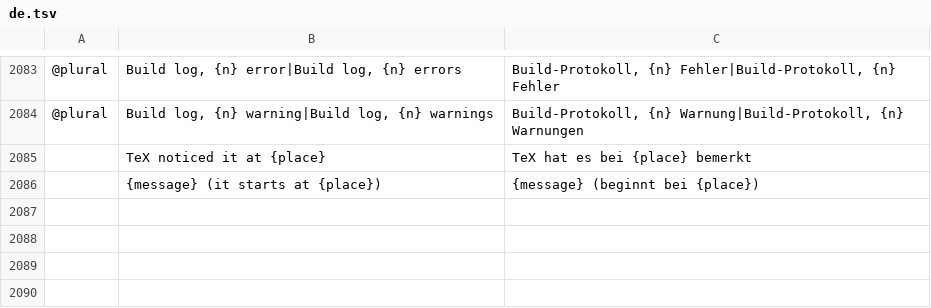
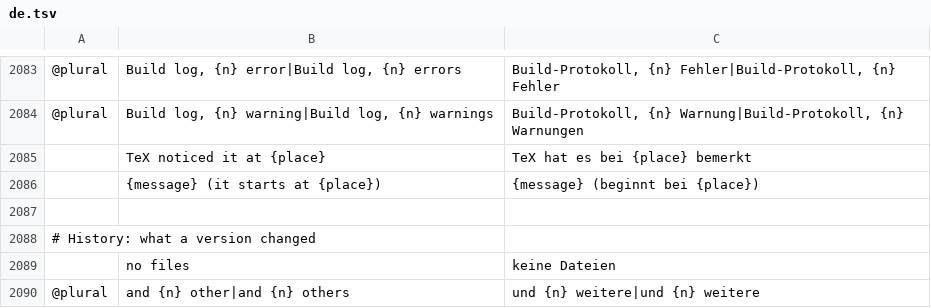
Before and after one commit to skadge/texcraft, a TSV file: i18n/de.tsv, drawn as a sheet; only a part is shown, gaps mark what is left out; the diff names each change by its address in the sheet, - before the commit and + after, or states it on an @@ line.

```diff
--- a/i18n/de.tsv
+++ b/i18n/de.tsv
+row 2087: (empty)
+row 2088: # History: what a version changed
+row 2089:  | no files | keine Dateien
+row 2090: @plural | and {n} other|and {n} others | und {n} weitere|und {n} weitere
```
Also changed, not shown: i18n/es.tsv, i18n/fr.tsv, 11 other files.
